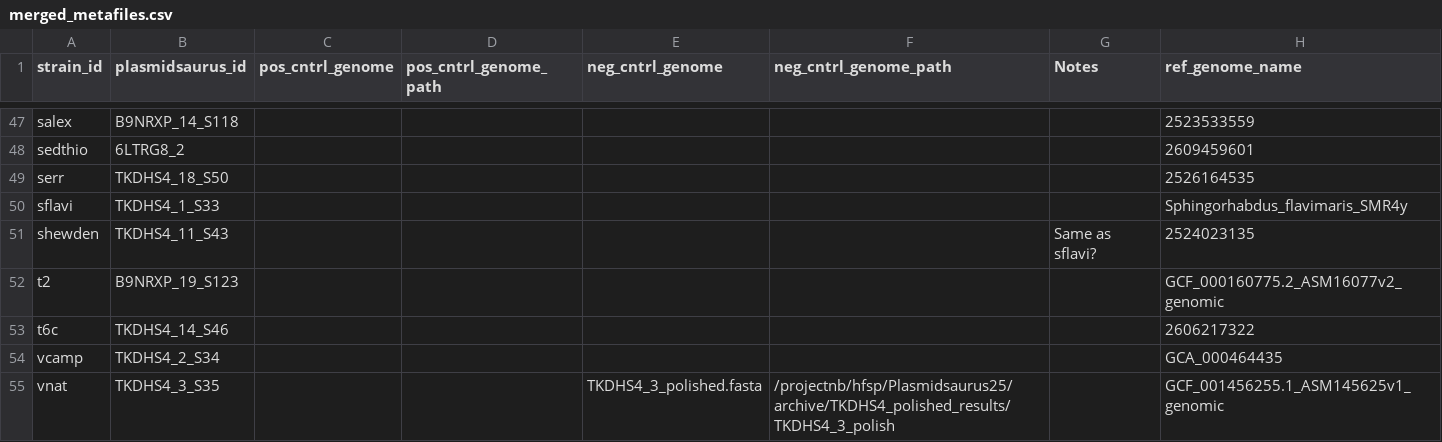
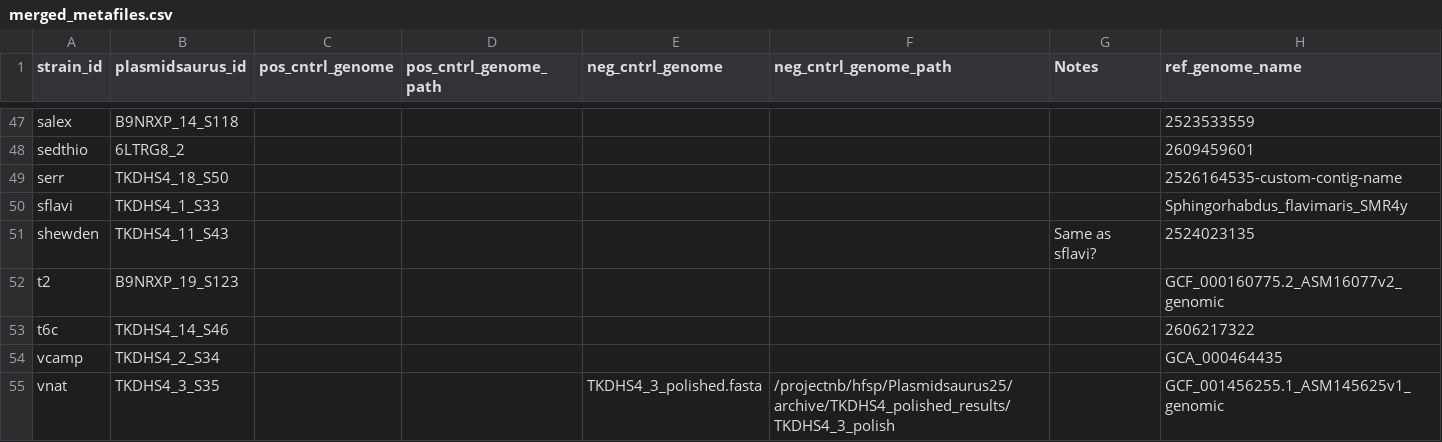
Before and after one commit to segrelab/SNP23, a CSV file: breseq_results/merged_metafiles.csv, drawn as a sheet; only a part is shown, gaps mark what is left out.

Commit message:
Use ref file with shortened contig name

```diff
--- a/breseq_results/merged_metafiles.csv
+++ b/breseq_results/merged_metafiles.csv
@@ -48,3 +48,3 @@ salex,B9NRXP_14_S118,,,,,,2523533559
 sedthio,6LTRG8_2,,,,,,2609459601
-serr,TKDHS4_18_S50,,,,,,2526164535
+serr,TKDHS4_18_S50,,,,,,2526164535-custom-contig-name
 sflavi,TKDHS4_1_S33,,,,,,Sphingorhabdus_flavimaris_SMR4y
```
